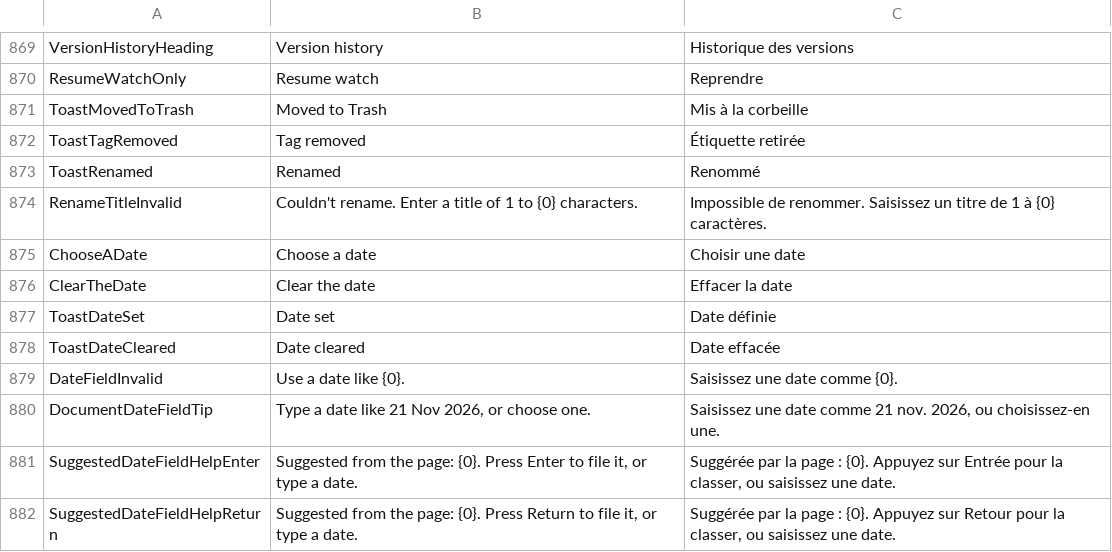
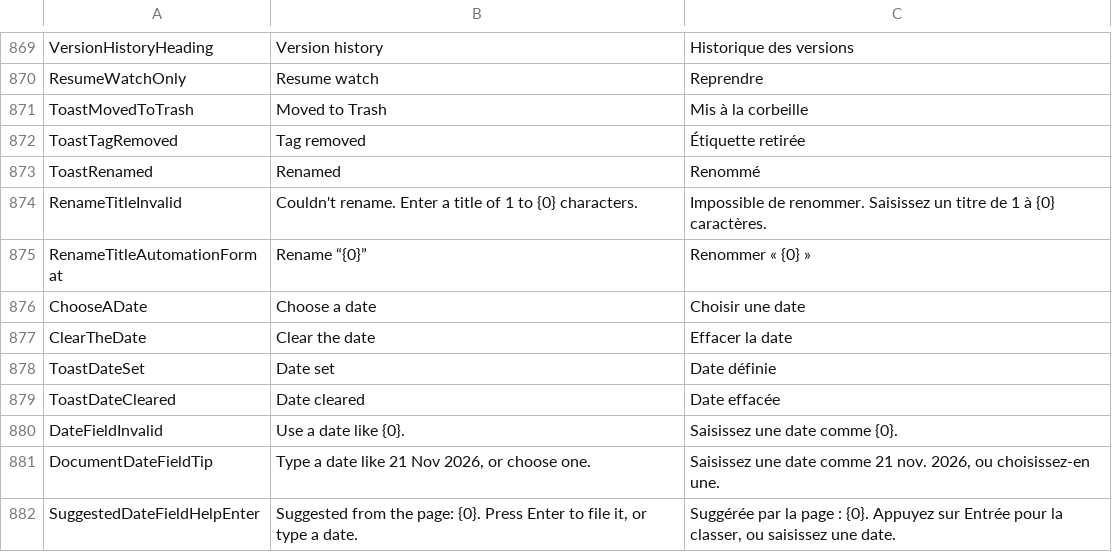
Before and after one commit to itsdanielyc/plico, a TSV file: src/Plico.Desktop/Resources/DesktopText.tsv, drawn as a sheet; only a part is shown, gaps mark what is left out; the shorter side is filled out with more unchanged rows.

Commit message:
Name the card's heading with the title it renames
The heading is the title's own button, and a screen reader heard only
"Rename". It now hears "Rename “April lease”", from a new catalog row
with its French, and the name follows a rename.

```diff
--- a/src/Plico.Desktop/Resources/DesktopText.tsv
+++ b/src/Plico.Desktop/Resources/DesktopText.tsv
@@ -874,2 +874,3 @@ ToastRenamed	Renamed	Renommé
 RenameTitleInvalid	Couldn't rename. Enter a title of 1 to {0} characters.	Impossible de renommer. Saisissez un titre de 1 à {0} caractères.
+RenameTitleAutomationFormat	Rename “{0}”	Renommer « {0} »
 ChooseADate	Choose a date	Choisir une date
```
Also changed, not shown: 2 other files.
